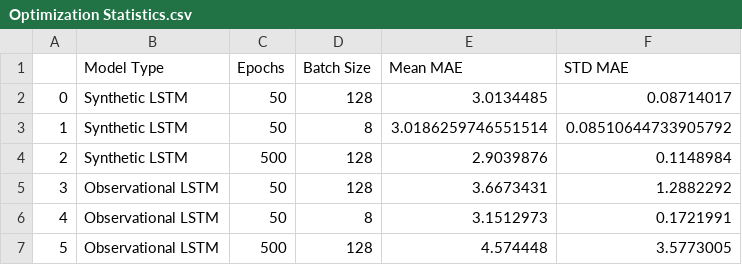
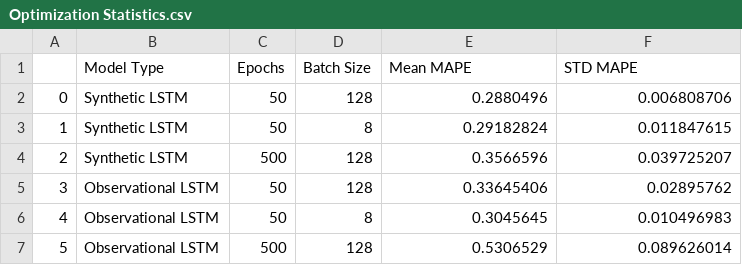
Before and after one commit to AlexWycoff/windspeed, a CSV file: Data/Raw Experiment Data/Optimization Statistics.csv, drawn as a sheet.

```diff
--- a/Data/Raw Experiment Data/Optimization Statistics.csv
+++ b/Data/Raw Experiment Data/Optimization Statistics.csv
@@ -1,7 +1,7 @@
-,Model Type,Epochs,Batch Size,Mean MAE,STD MAE
-0,Synthetic LSTM,50,128,3.0134485,0.08714017
-1,Synthetic LSTM,50,8,3.0186259746551514,0.08510644733905792
-2,Synthetic LSTM,500,128,2.9039876,0.1148984
-3,Observational LSTM,50,128,3.6673431,1.2882292
-4,Observational LSTM,50,8,3.1512973,0.1721991
-5,Observational LSTM,500,128,4.574448,3.5773005
+,Model Type,Epochs,Batch Size,Mean MAPE,STD MAPE
+0,Synthetic LSTM,50,128,0.2880496,0.006808706
+1,Synthetic LSTM,50,8,0.29182824,0.011847615
+2,Synthetic LSTM,500,128,0.3566596,0.039725207
+3,Observational LSTM,50,128,0.33645406,0.02895762
+4,Observational LSTM,50,8,0.3045645,0.010496983
+5,Observational LSTM,500,128,0.5306529,0.089626014
```
Also changed, not shown: Data/Raw Experiment Data/Comparison Statistics.csv, Data/Raw Experiment Data/batch size experiment.csv, 18 other files.
